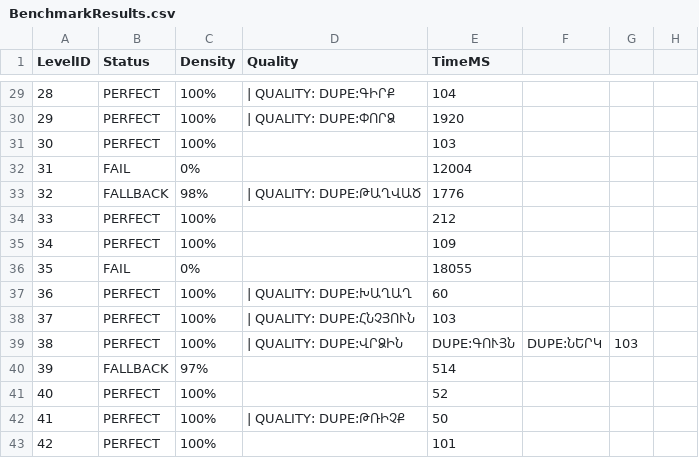
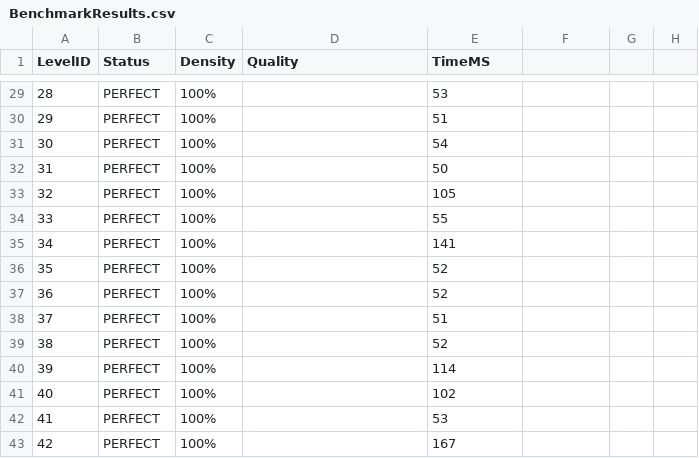
Before and after one commit to balruben-cpu/Zen_Data, a CSV file: hy/BenchmarkResults.csv, drawn as a sheet; only a part is shown, gaps mark what is left out; the diff covers the shown part only.

```diff
--- a/hy/BenchmarkResults.csv
+++ b/hy/BenchmarkResults.csv
@@ -29,15 +29,15 @@ LevelID,Status,Density,Quality,TimeMS
-28,PERFECT,100%, | QUALITY: DUPE:ԳԻՐՔ,104
-29,PERFECT,100%, | QUALITY: DUPE:ՓՈՐՁ,1920
-30,PERFECT,100%,,103
-31,FAIL,0%,,12004
-32,FALLBACK,98%, | QUALITY: DUPE:ԹԱՂՎԱԾ,1776
-33,PERFECT,100%,,212
-34,PERFECT,100%,,109
-35,FAIL,0%,,18055
-36,PERFECT,100%, | QUALITY: DUPE:ԽԱՂԱՂ,60
-37,PERFECT,100%, | QUALITY: DUPE:ՀՆՉՅՈՒՆ,103
-38,PERFECT,100%, | QUALITY: DUPE:ՎՐՁԻՆ,DUPE:ԳՈՒՅՆ,DUPE:ՆԵՐԿ,103
-39,FALLBACK,97%,,514
-40,PERFECT,100%,,52
-41,PERFECT,100%, | QUALITY: DUPE:ԹՌԻՉՔ,50
-42,PERFECT,100%,,101
+28,PERFECT,100%,,53
+29,PERFECT,100%,,51
+30,PERFECT,100%,,54
+31,PERFECT,100%,,50
+32,PERFECT,100%,,105
+33,PERFECT,100%,,55
+34,PERFECT,100%,,141
+35,PERFECT,100%,,52
+36,PERFECT,100%,,52
+37,PERFECT,100%,,51
+38,PERFECT,100%,,52
+39,PERFECT,100%,,114
+40,PERFECT,100%,,102
+41,PERFECT,100%,,53
+42,PERFECT,100%,,167
```
Also changed, not shown: 148 edited cells elsewhere in this file, 2 other files.
